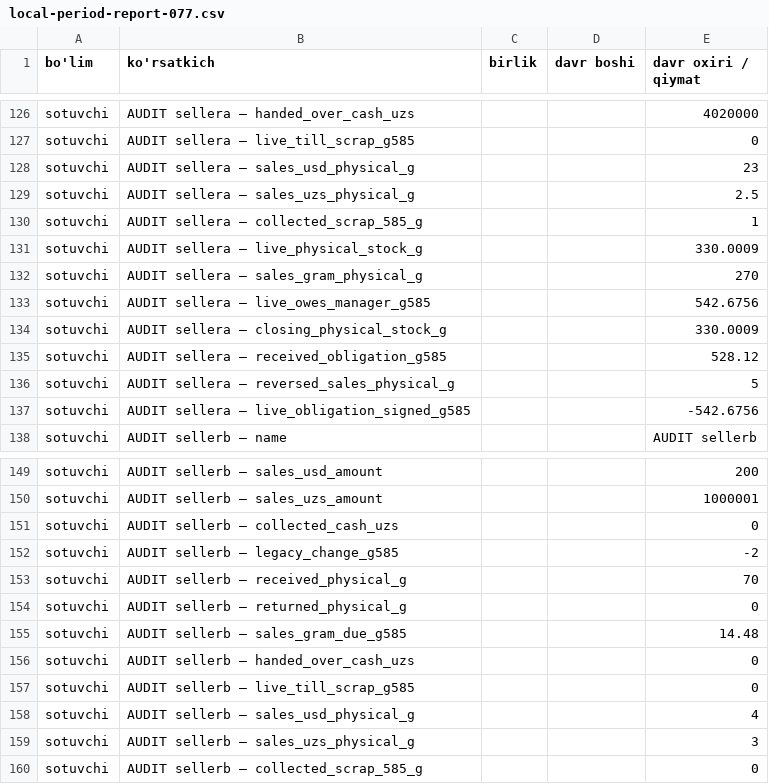
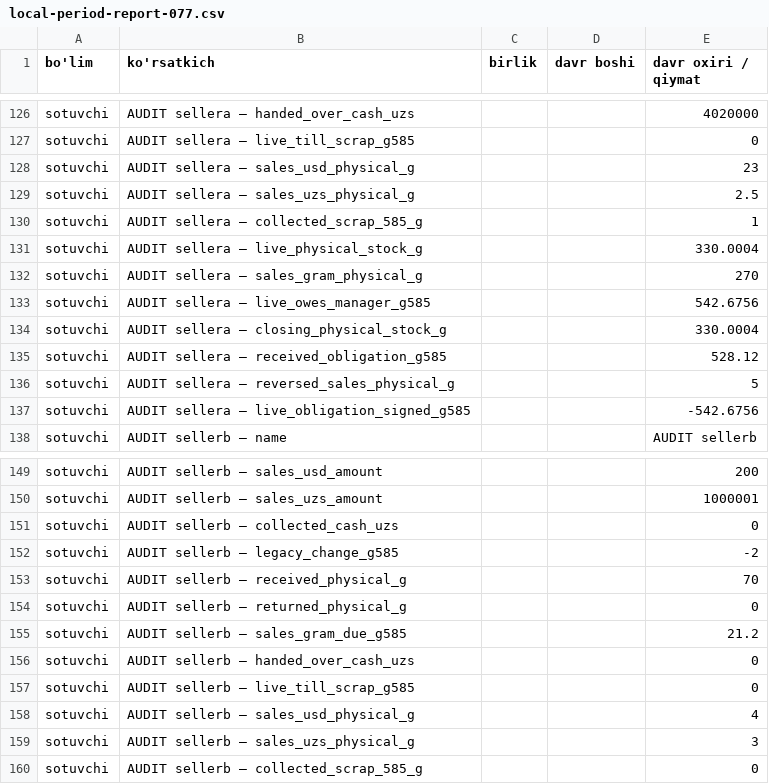
Before and after one commit to faxriddin4558-cloud/jewelryflow-erp, a CSV file: docs/audits/goldia-077/evidence/local-period-report-077.csv, drawn as a sheet; only a part is shown, gaps mark what is left out; the diff covers the shown part only.

```diff
--- a/docs/audits/goldia-077/evidence/local-period-report-077.csv
+++ b/docs/audits/goldia-077/evidence/local-period-report-077.csv
@@ -130,6 +130,6 @@
 "sotuvchi","AUDIT sellera — collected_scrap_585_g","","","1"
-"sotuvchi","AUDIT sellera — live_physical_stock_g","","","330.0009"
+"sotuvchi","AUDIT sellera — live_physical_stock_g","","","330.0004"
 "sotuvchi","AUDIT sellera — sales_gram_physical_g","","","270"
 "sotuvchi","AUDIT sellera — live_owes_manager_g585","","","542.6756"
-"sotuvchi","AUDIT sellera — closing_physical_stock_g","","","330.0009"
+"sotuvchi","AUDIT sellera — closing_physical_stock_g","","","330.0004"
 "sotuvchi","AUDIT sellera — received_obligation_g585","","","528.12"
@@ -154,3 +154,3 @@
 "sotuvchi","AUDIT sellerb — returned_physical_g","","","0"
-"sotuvchi","AUDIT sellerb — sales_gram_due_g585","","","14.48"
+"sotuvchi","AUDIT sellerb — sales_gram_due_g585","","","21.2"
 "sotuvchi","AUDIT sellerb — handed_over_cash_uzs","","","0"
```
Also changed, not shown: 14 edited cells elsewhere in this file, 43 other files.
